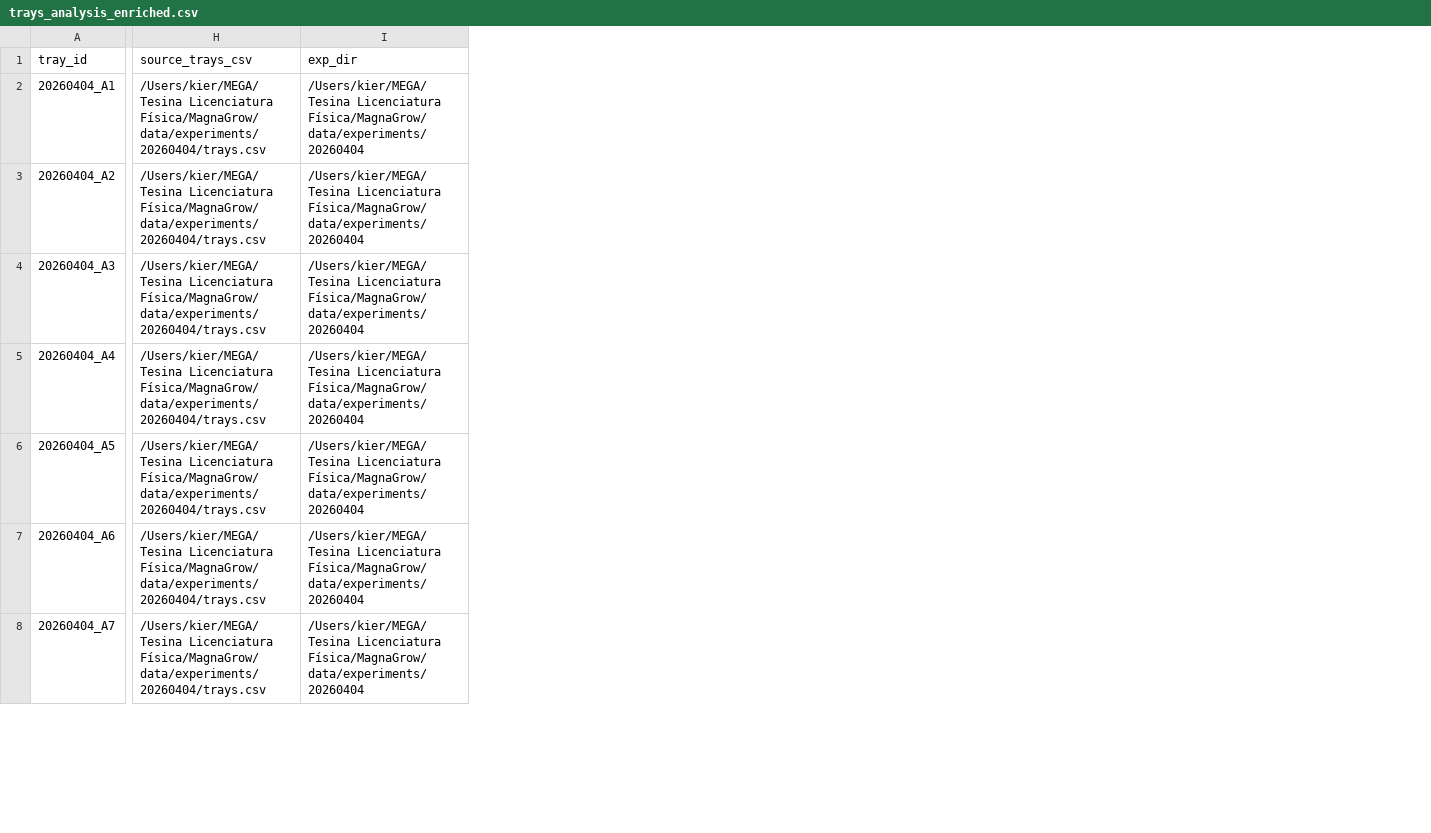
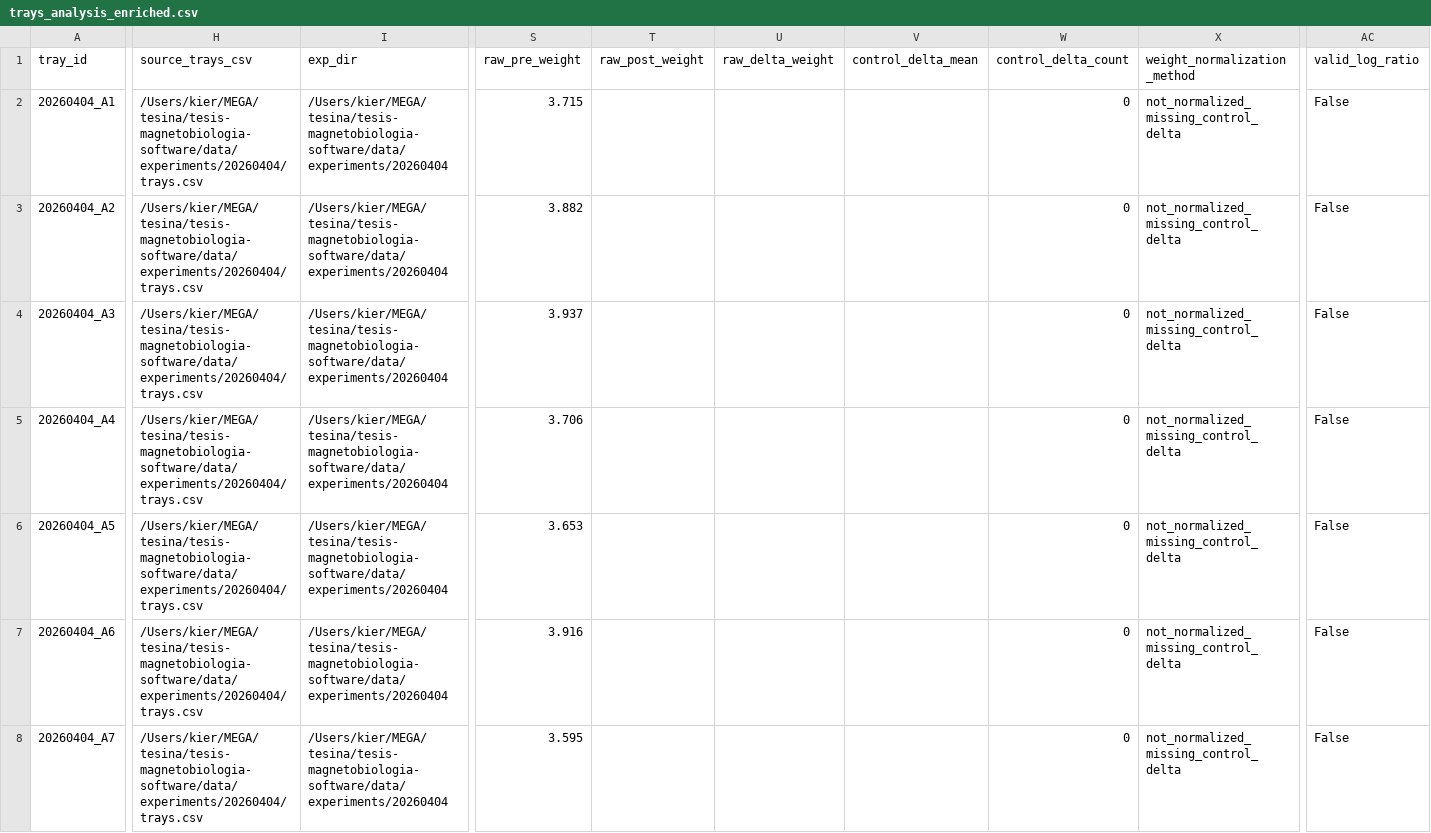
Before and after one commit to KierPrev/Magseed, a CSV file: data/experiments/20260404/processed/trays_analysis_enriched.csv, drawn as a sheet; only a part is shown, gaps mark what is left out; the diff covers the shown part only; the diff names each change by its address in the sheet, - before the commit and + after, or states it on an @@ line.

Commit message:
Add analysis results and plotting scripts for root lengths and treatment comparisons
- Created new CSV files for treatment vs control analysis for experiments on 20260331 and 20260404.
- Implemented a new script `plot_root_lengths.py` to generate boxplots of root lengths by tray.
- Added a utility script `GeneradorEtiquetas.py` to generate labels with QR codes for identifiers.

```diff
--- a/data/experiments/20260404/processed/trays_analysis_enriched.csv
+++ b/data/experiments/20260404/processed/trays_analysis_enriched.csv
+column S (raw_pre_weight), rows 2-8: 3.715 | 3.882 | 3.937 | 3.706 | 3.653 | 3.916 | 3.595
+column T (raw_post_weight), empty
+column U (raw_delta_weight), empty
+column V (control_delta_mean), empty
+column W (control_delta_count), rows 2-8: all 0
+column X (weight_normalization_method), rows 2-8: all not_normalized_missing_control_delta
+column AC (valid_log_ratio), rows 2-8: all False
-H2:H8 (source_trays_csv): /Users/kier/MEGA/Tesina Licenciatura Física/MagnaGrow/data/experiments/20260404/trays.csv
+H2:H8 (source_trays_csv): /Users/kier/MEGA/tesina/tesis-magnetobiologia-software/data/experiments/20260404/trays.csv
-I2:I8 (exp_dir): /Users/kier/MEGA/Tesina Licenciatura Física/MagnaGrow/data/experiments/20260404
+I2:I8 (exp_dir): /Users/kier/MEGA/tesina/tesis-magnetobiologia-software/data/experiments/20260404
```
Also changed, not shown: 5 added columns and 40 edited cells elsewhere in this file, data/experiments/20260404/processed/trays_analysis_models.csv, data/experiments/20260404/processed/trays_analysis_summary.csv, 34 other files.
